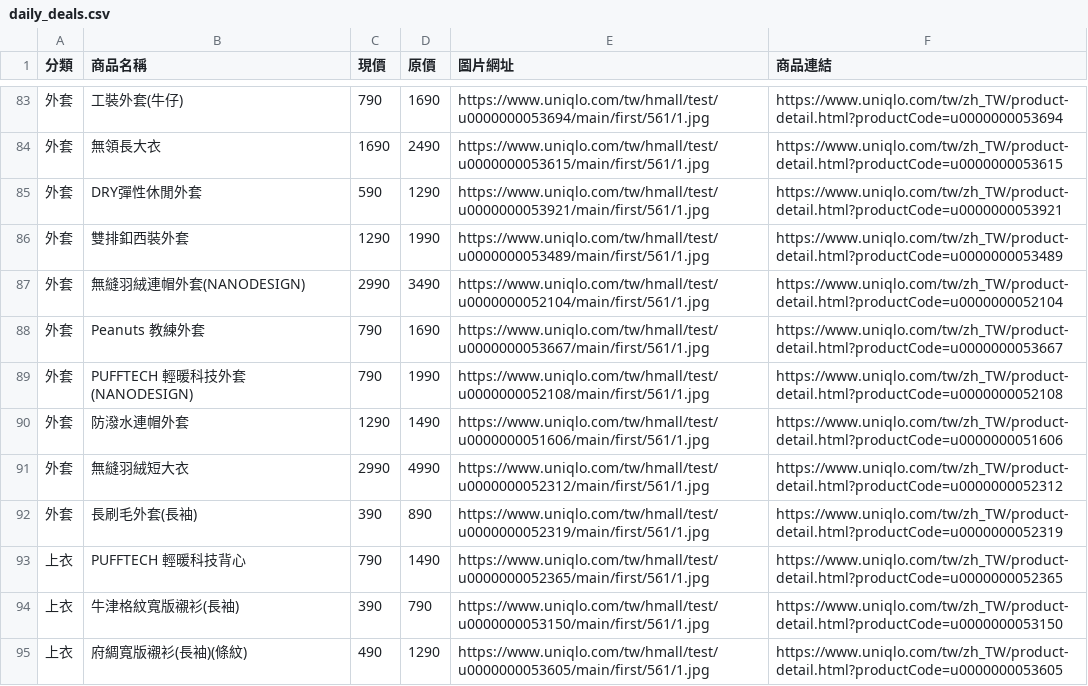
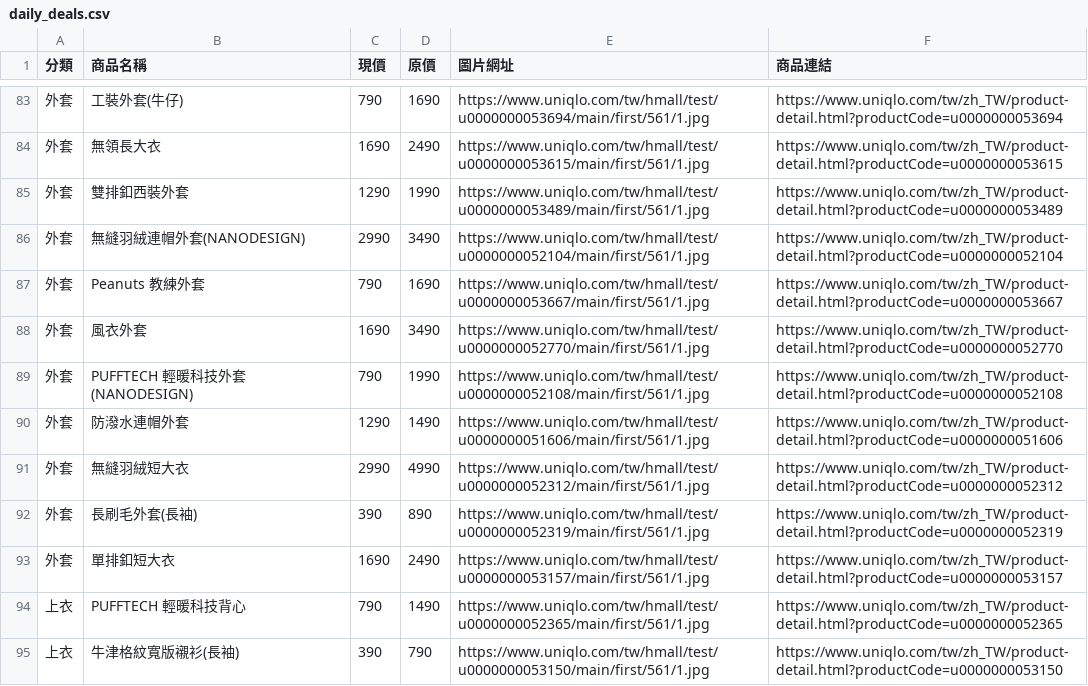
Before and after one commit to mooder16/on-sell-tracker, a CSV file: daily_deals.csv, drawn as a sheet; only a part is shown, gaps mark what is left out; the shorter side is filled out with more unchanged rows; removed rows and columns are numbered as before the commit, all else as after; the diff names each change by its address in the sheet, - before the commit and + after, or states it on an @@ line.

```diff
--- a/daily_deals.csv
+++ b/daily_deals.csv
-row 85: 外套 | DRY彈性休閒外套 | 590 | 1290 | https://www.uniqlo.com/tw/hmall/test/u0000000053921/main/first/561/1.jpg | https://www.uniqlo.com/tw/zh_TW/product-detail.html?productCode=u0000000053921
+row 88: 外套 | 風衣外套 | 1690 | 3490 | https://www.uniqlo.com/tw/hmall/test/u0000000052770/main/first/561/1.jpg | https://www.uniqlo.com/tw/zh_TW/product-detail.html?productCode=u0000000052770
+row 93: 外套 | 單排釦短大衣 | 1690 | 2490 | https://www.uniqlo.com/tw/hmall/test/u0000000053157/main/first/561/1.jpg | https://www.uniqlo.com/tw/zh_TW/product-detail.html?productCode=u0000000053157
```
Also changed, not shown: 5 other files.
